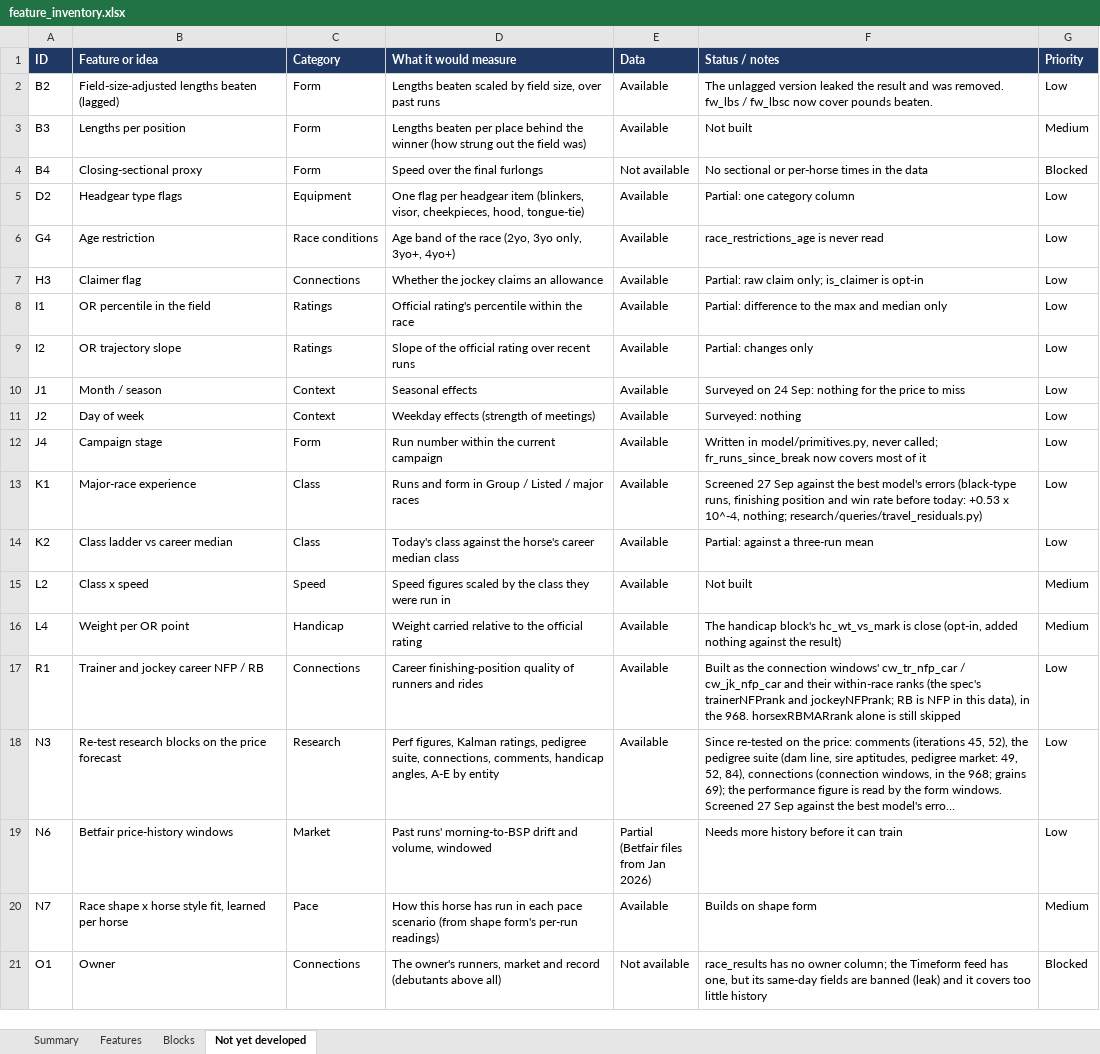
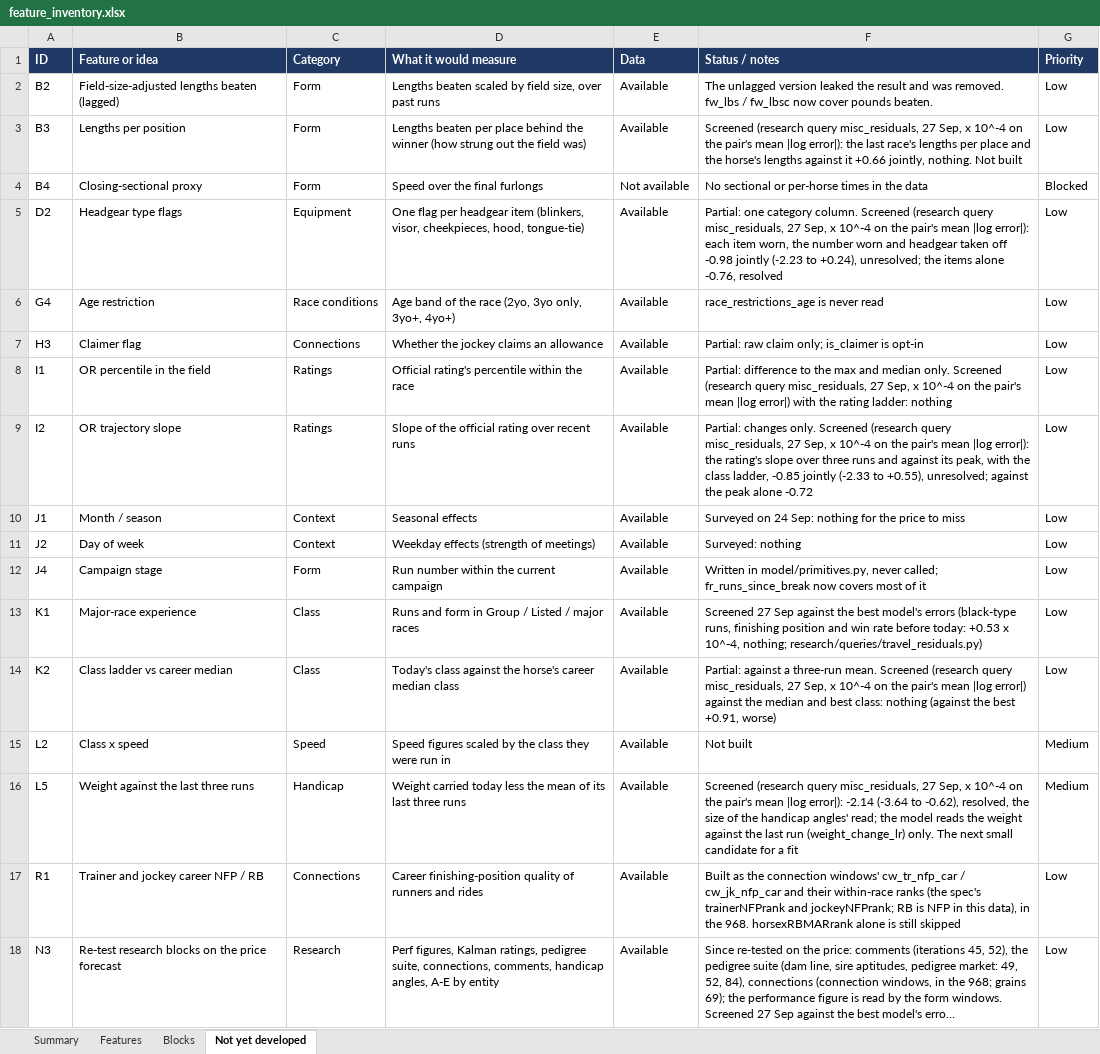
Before and after one commit to tomwilson41986/ashcroft, an Excel workbook: reports/feature_inventory.xlsx, sheet Not yet developed, drawn as a sheet; only a part is shown; the shorter side is filled out with more unchanged rows; long unchanged cells end in …; values as stored, in another font and other column widths than the file's, no borders; charts and pictures not drawn; the diff names each change by its address in the sheet, - before the commit and + after, or states it on an @@ line.

```diff
--- a/reports/feature_inventory.xlsx (sheet Not yet developed)
+++ b/reports/feature_inventory.xlsx (sheet Not yet developed)
-F3 (Status / notes): Not built
+F3 (Status / notes): Screened (research query misc_residuals, 27 Sep, x 10^-4 on the pair's mean |log error|): the last race's lengths per place and the horse's lengths against it +0.66 jointly, nothing. Not built
-G3 (Priority): Medium
+G3 (Priority): Low
-F5 (Status / notes): …one category column
+F5 (Status / notes): …one category column. Screened (research query misc_residuals, 27 Sep, x 10^-4 on the pair's mean |log error|): each item worn, the number worn and headgear taken off -0.98 jointly (-2.23 to +0.24), unresolved; the items alone -0.76, resolved
-F8 (Status / notes): …and median only
+F8 (Status / notes): …and median only. Screened (research query misc_residuals, 27 Sep, x 10^-4 on the pair's mean |log error|) with the rating ladder: nothing
-F9 (Status / notes): Partial: changes only
+F9 (Status / notes): Partial: changes only. Screened (research query misc_residuals, 27 Sep, x 10^-4 on the pair's mean |log error|): the rating's slope over three runs and against its peak, with the class ladder, -0.85 jointly (-2.33 to +0.55), unresolved; against the peak alone -0.72
-F14 (Status / notes): …a three-run mean
+F14 (Status / notes): …a three-run mean. Screened (research query misc_residuals, 27 Sep, x 10^-4 on the pair's mean |log error|) against the median and best class: nothing (against the best +0.91, worse)
-A16 (ID): L4
+A16 (ID): L5
-B16 (Feature or idea): Weight per OR point
+B16 (Feature or idea): Weight against the last three runs
-D16 (What it would measure): Weight carried relative to the official rating
+D16 (What it would measure): Weight carried today less the mean of its last three runs
-F16 (Status / notes): The handicap block's hc_wt_vs_mark is close (opt-in, added nothing against the result)
+F16 (Status / notes): Screened (research query misc_residuals, 27 Sep, x 10^-4 on the pair's mean |log error|): -2.14 (-3.64 to -0.62), resolved, the size of the handicap angles' read; the model reads the weight against the last run (weight_change_lr) only. The next small candidate for a fit
```
Also changed, not shown: sheet Summary, 1 other file.
